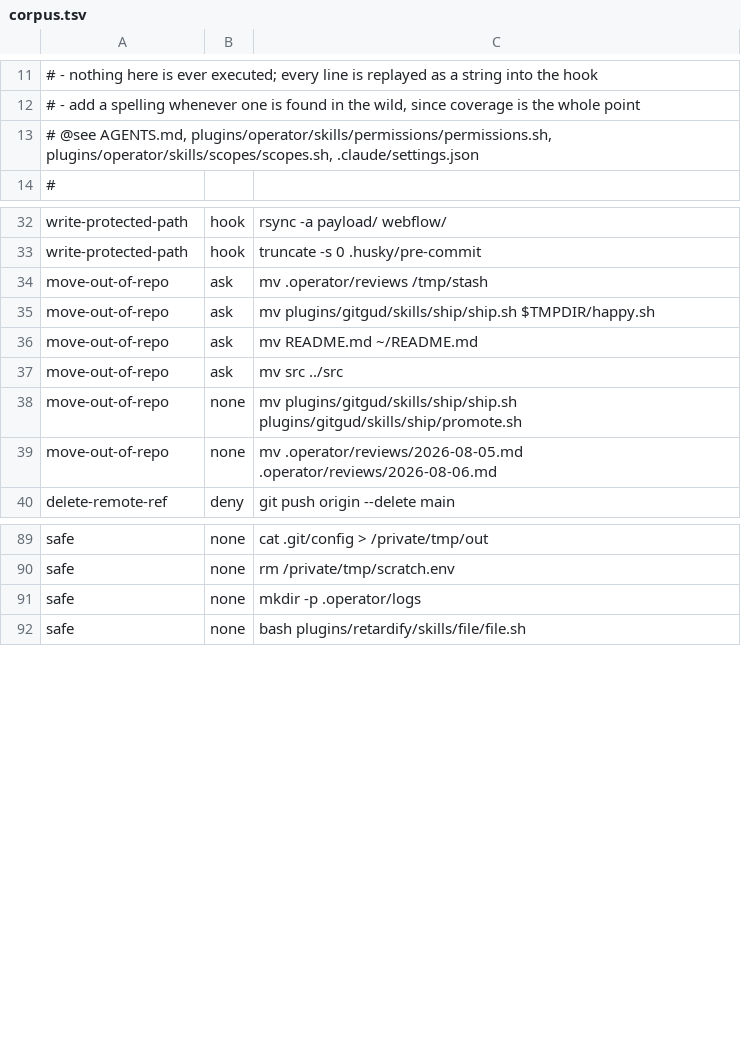
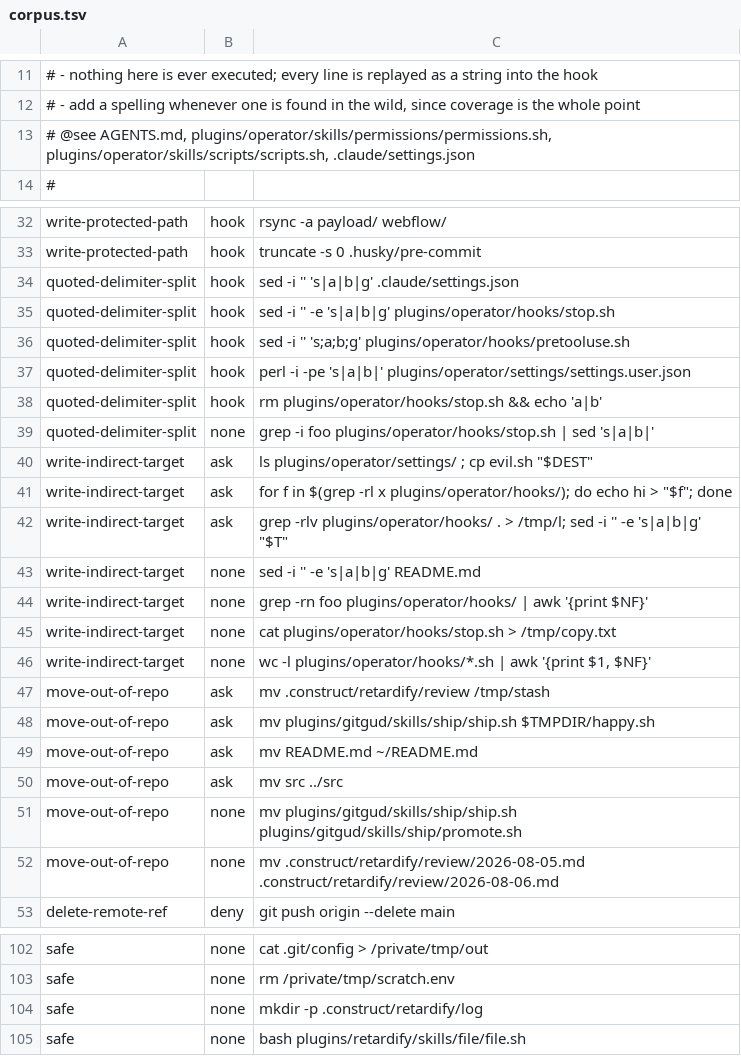
Before and after one commit to MaisonDeVolonte/construct, a TSV file: plugins/operator/shared/corpus.tsv, drawn as a sheet; only a part is shown, gaps mark what is left out; the diff covers the shown part only.

Commit message:
fix(pretooluse.sh): split compounds on unquoted metacharacters only
- an awk splitter tracks quote state, so a path-rewriting in-place edit cannot tear itself in half
- a write whose target resolves at runtime now asks, judged against the whole command
- 13 corpus rows cover both, negatives included, so over-blocking gets caught too

```diff
--- a/plugins/operator/shared/corpus.tsv
+++ b/plugins/operator/shared/corpus.tsv
@@ -12,3 +12,3 @@
 # - add a spelling whenever one is found in the wild, since coverage is the whole point
-# @see AGENTS.md, plugins/operator/skills/permissions/permissions.sh, plugins/operator/skills/scopes/scopes.sh, .claude/settings.json
+# @see AGENTS.md, plugins/operator/skills/permissions/permissions.sh, plugins/operator/skills/scripts/scripts.sh, .claude/settings.json
 #
@@ -33,3 +33,16 @@ write-protected-path	hook	rsync -a payload/ webflow/
 write-protected-path	hook	truncate -s 0 .husky/pre-commit
-move-out-of-repo	ask	mv .operator/reviews /tmp/stash
+quoted-delimiter-split	hook	sed -i '' 's|a|b|g' .claude/settings.json
+quoted-delimiter-split	hook	sed -i '' -e 's|a|b|g' plugins/operator/hooks/stop.sh
+quoted-delimiter-split	hook	sed -i '' 's;a;b;g' plugins/operator/hooks/pretooluse.sh
+quoted-delimiter-split	hook	perl -i -pe 's|a|b|' plugins/operator/settings/settings.user.json
+quoted-delimiter-split	hook	rm plugins/operator/hooks/stop.sh && echo 'a|b'
+quoted-delimiter-split	none	grep -i foo plugins/operator/hooks/stop.sh | sed 's|a|b|'
+write-indirect-target	ask	ls plugins/operator/settings/ ; cp evil.sh "$DEST"
+write-indirect-target	ask	for f in $(grep -rl x plugins/operator/hooks/); do echo hi > "$f"; done
+write-indirect-target	ask	grep -rlv plugins/operator/hooks/ . > /tmp/l; sed -i '' -e 's|a|b|g' "$T"
+write-indirect-target	none	sed -i '' -e 's|a|b|g' README.md
+write-indirect-target	none	grep -rn foo plugins/operator/hooks/ | awk '{print $NF}'
+write-indirect-target	none	cat plugins/operator/hooks/stop.sh > /tmp/copy.txt
+write-indirect-target	none	wc -l plugins/operator/hooks/*.sh | awk '{print $1, $NF}'
+move-out-of-repo	ask	mv .construct/retardify/review /tmp/stash
 move-out-of-repo	ask	mv plugins/gitgud/skills/ship/ship.sh $TMPDIR/happy.sh
@@ -38,3 +51,3 @@ move-out-of-repo	ask	mv src ../src
 move-out-of-repo	none	mv plugins/gitgud/skills/ship/ship.sh plugins/gitgud/skills/ship/promote.sh
-move-out-of-repo	none	mv .operator/reviews/2026-08-05.md .operator/reviews/2026-08-06.md
+move-out-of-repo	none	mv .construct/retardify/review/2026-08-05.md .construct/retardify/review/2026-08-06.md
 delete-remote-ref	deny	git push origin --delete main
@@ -90,3 +103,3 @@ safe	none	cat .git/config > /private/tmp/out
 safe	none	rm /private/tmp/scratch.env
-safe	none	mkdir -p .operator/logs
+safe	none	mkdir -p .construct/retardify/log
 safe	none	bash plugins/retardify/skills/file/file.sh
```
Also changed, not shown: 1 edited cell elsewhere in this file, 1 other file.
